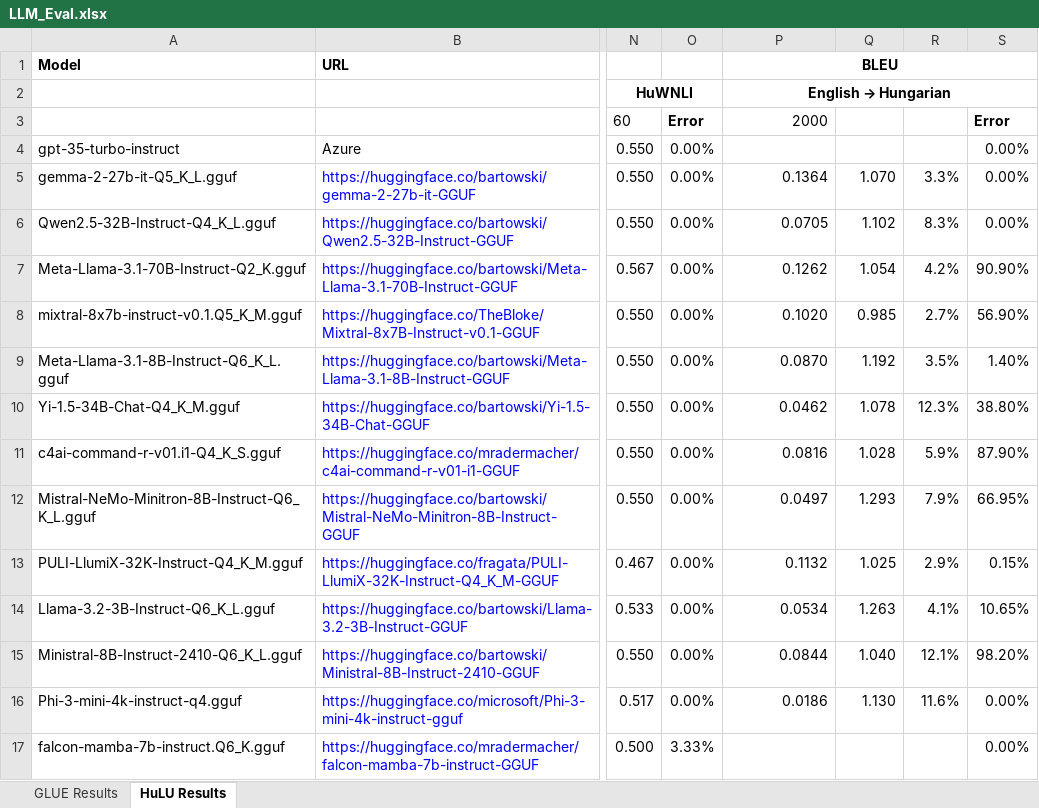
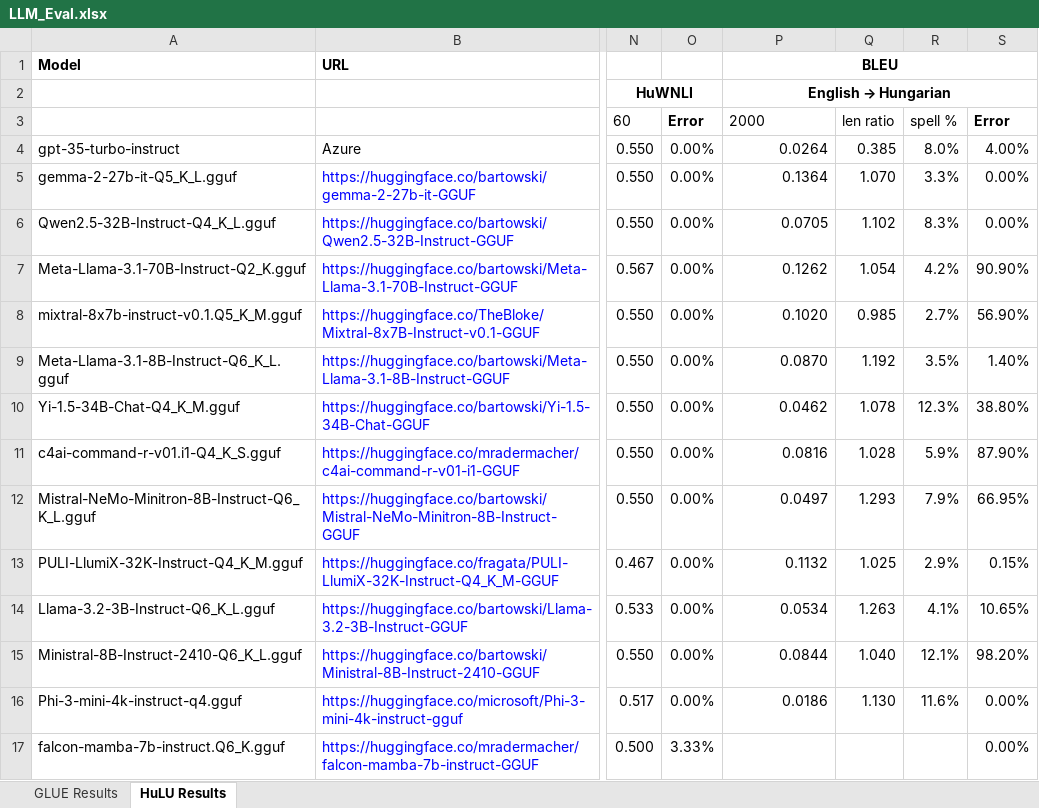
Before and after one commit to cyborgyn/ai_notebooks, an Excel workbook: LLM_Eval.xlsx, sheet HuLU Results, drawn as a sheet; only a part is shown, gaps mark what is left out; values as stored, in another font and other column widths than the file's, no borders; charts and pictures and conditional formats not drawn; the diff names each change by its address in the sheet, - before the commit and + after, or states it on an @@ line.

Commit message:
Run BLEU eval on Azure GPT-35-turbo, and results

```diff
--- a/LLM_Eval.xlsx (sheet HuLU Results)
+++ b/LLM_Eval.xlsx (sheet HuLU Results)
-P3 alignment: right
+P3 alignment: left
-Q3: (empty)
+Q3: len ratio
-R3: (empty)
+R3: spell %
-P4: (empty)
+P4: 0.0264
-Q4: (empty)
+Q4: 0.385
-R4: (empty)
+R4: 8.0%
-S4: 0.00%
+S4: 4.00%
```
Also changed, not shown: charts or pictures, 2 other files.
